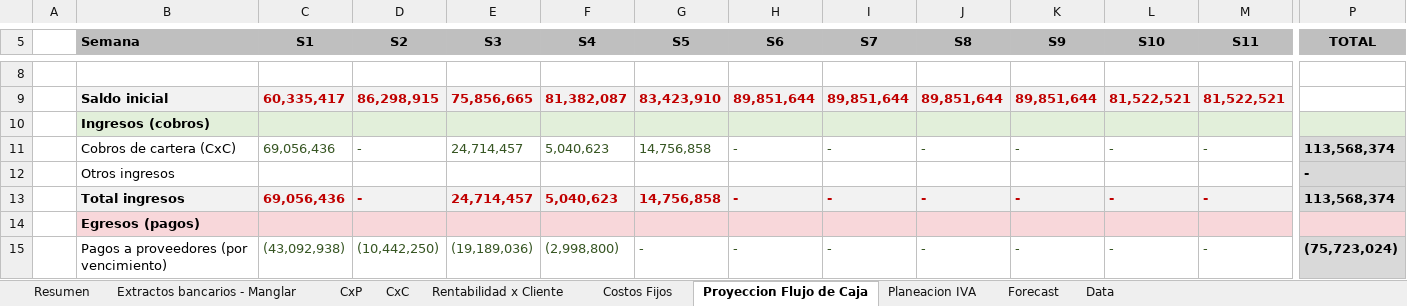
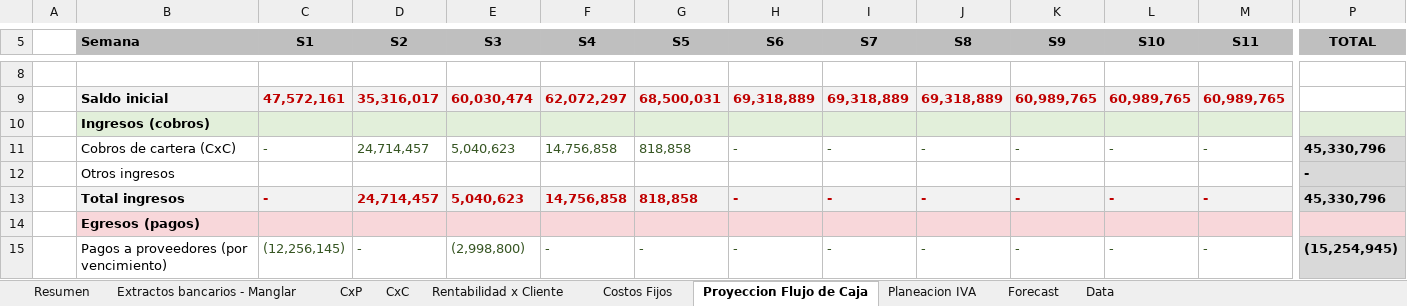
Before and after one commit to santiagomanglar/dashboard-manglar, an Excel workbook: Manglar_Modelo_Financiero.xlsx, sheet Proyeccion Flujo de Caja, drawn as a sheet; only a part is shown, gaps mark what is left out; values as stored, in another font and other column widths than the file's, no borders; conditional formats not drawn; the diff covers the shown part only; the diff names each change by its address in the sheet, - before the commit and + after, or states it on an @@ line.

```diff
--- a/Manglar_Modelo_Financiero.xlsx (sheet Proyeccion Flujo de Caja)
+++ b/Manglar_Modelo_Financiero.xlsx (sheet Proyeccion Flujo de Caja)
-C9 (S1): 60,335,417
+C9 (S1): 47,572,161
-D9 (S2): 86,298,915
+D9 (S2): 35,316,017
-E9 (S3): 75,856,665
+E9 (S3): 60,030,474
-F9 (S4): 81,382,087
+F9 (S4): 62,072,297
-G9 (S5): 83,423,910
+G9 (S5): 68,500,031
-H9 (S6): 89,851,644
+H9 (S6): 69,318,889
-I9 (S7): 89,851,644
+I9 (S7): 69,318,889
-J9 (S8): 89,851,644
+J9 (S8): 69,318,889
-K9 (S9): 89,851,644
+K9 (S9): 60,989,765
-L9 (S10): 81,522,521
+L9 (S10): 60,989,765
-M9 (S11): 81,522,521
+M9 (S11): 60,989,765
-C11 (S1): 69,056,436
+C11 (S1): -
-D11 (S2): -
+D11 (S2): 24,714,457
-E11 (S3): 24,714,457
+E11 (S3): 5,040,623
-F11 (S4): 5,040,623
+F11 (S4): 14,756,858
-G11 (S5): 14,756,858
+G11 (S5): 818,858
-P11 (TOTAL): 113,568,374
+P11 (TOTAL): 45,330,796
-C13 (S1): 69,056,436
+C13 (S1): -
-D13 (S2): -
+D13 (S2): 24,714,457
-E13 (S3): 24,714,457
+E13 (S3): 5,040,623
-F13 (S4): 5,040,623
+F13 (S4): 14,756,858
-G13 (S5): 14,756,858
+G13 (S5): 818,858
-P13 (TOTAL): 113,568,374
+P13 (TOTAL): 45,330,796
-C15 (S1): (43,092,938)
+C15 (S1): (12,256,145)
-D15 (S2): (10,442,250)
+D15 (S2): -
-E15 (S3): (19,189,036)
+E15 (S3): (2,998,800)
-F15 (S4): (2,998,800)
+F15 (S4): -
-P15 (TOTAL): (75,723,024)
+P15 (TOTAL): (15,254,945)
```
Also changed, not shown: 63 edited cells elsewhere in this sheet, sheet Extractos bancarios - Manglar, sheet CxP, sheet CxC, sheet Rentabilidad x Cliente, sheet Resumen, sheet Data, 1 more sheet, formulas that keep their value, hidden cells.
